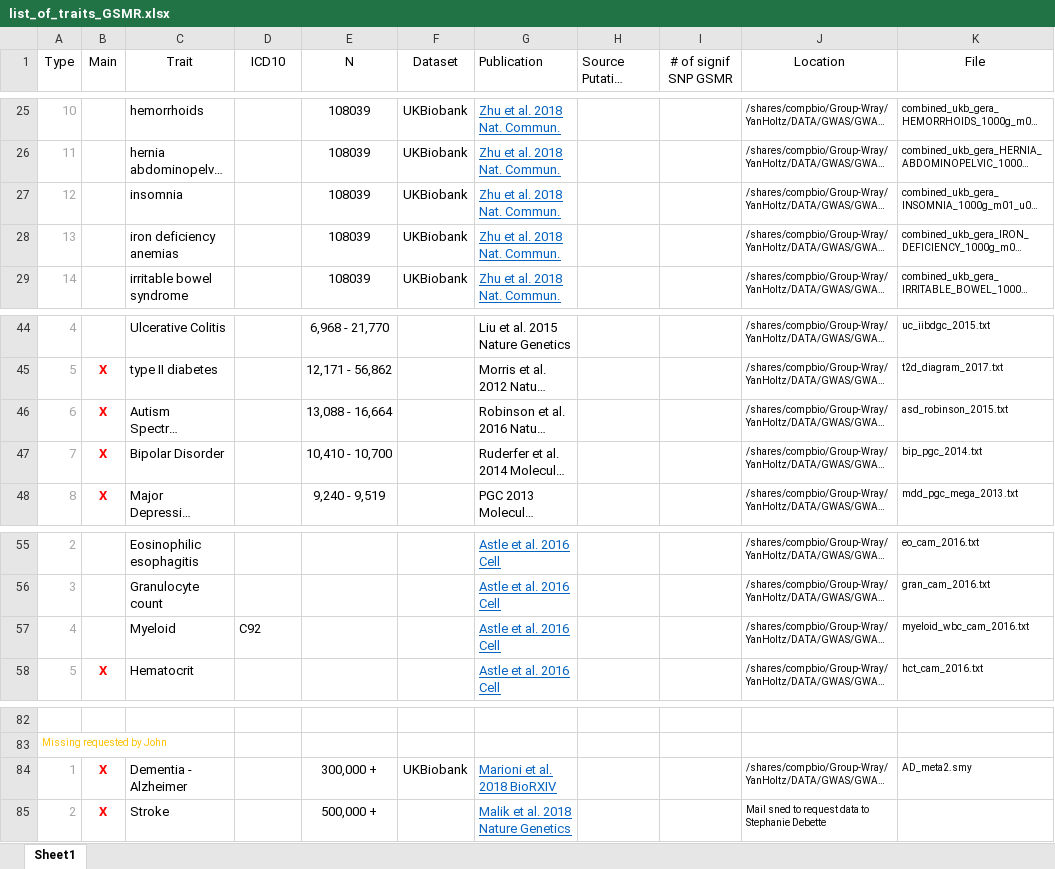
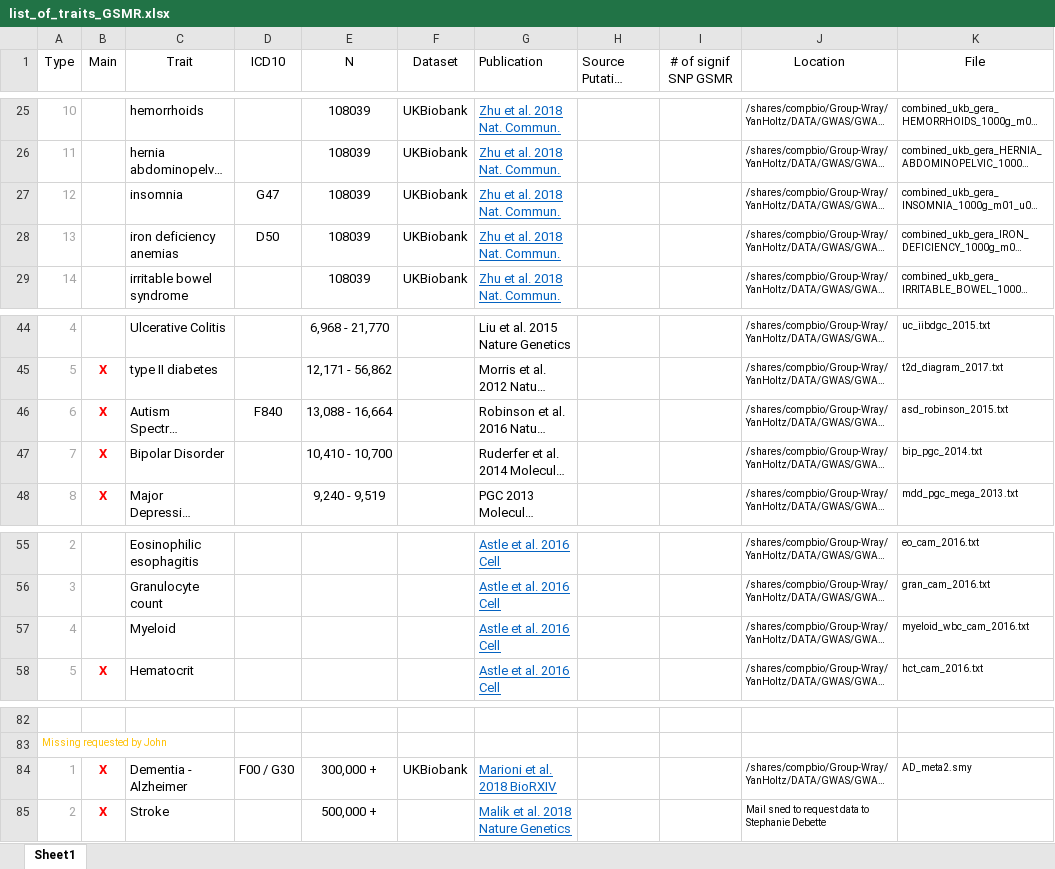
Before and after one commit to holtzy/JM-GWAS, an Excel workbook: 0_DATA/list_of_traits_GSMR.xlsx, sheet Sheet1, drawn as a sheet; only a part is shown, gaps mark what is left out; long unchanged cells end in …; values as stored, in another font and other column widths than the file's, no borders; the diff names each change by its address in the sheet, - before the commit and + after, or states it on an @@ line.

```diff
--- a/0_DATA/list_of_traits_GSMR.xlsx (sheet Sheet1)
+++ b/0_DATA/list_of_traits_GSMR.xlsx (sheet Sheet1)
-D27 (ICD10): (empty)
+D27 (ICD10): G47
-D28 (ICD10): (empty)
+D28 (ICD10): D50
-D46 (ICD10): (empty)
+D46 (ICD10): F840
-D57 (ICD10): C92
+D57 (ICD10): (empty)
-D84 (ICD10): (empty)
+D84 (ICD10): F00 / G30
```
Also changed, not shown: 16 other files.
